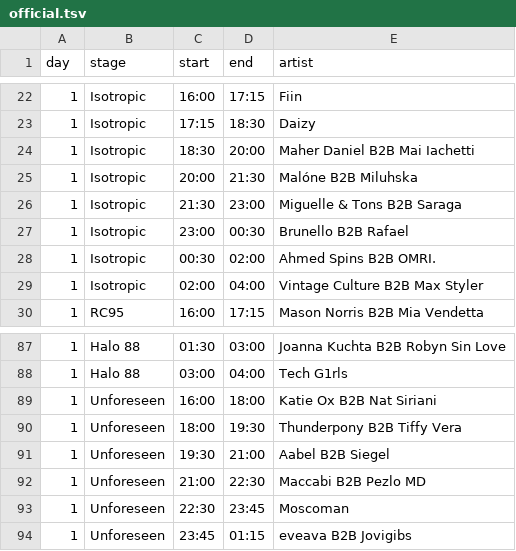
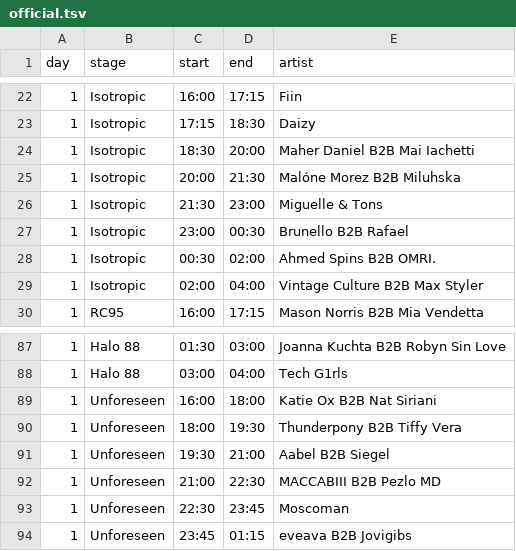
Before and after one commit to jakeoborn/Plursky, a TSV file: docs/qa/reports/iii-points-2026-set-times/official.tsv, drawn as a sheet; only a part is shown, gaps mark what is left out.

```diff
--- a/docs/qa/reports/iii-points-2026-set-times/official.tsv
+++ b/docs/qa/reports/iii-points-2026-set-times/official.tsv
@@ -24,4 +24,4 @@ day	stage	start	end	artist
 1	Isotropic	18:30	20:00	Maher Daniel B2B Mai Iachetti
-1	Isotropic	20:00	21:30	Malóne B2B Miluhska
-1	Isotropic	21:30	23:00	Miguelle & Tons B2B Saraga
+1	Isotropic	20:00	21:30	Malóne Morez B2B Miluhska
+1	Isotropic	21:30	23:00	Miguelle & Tons
 1	Isotropic	23:00	00:30	Brunello B2B Rafael
@@ -91,3 +91,3 @@ day	stage	start	end	artist
 1	Unforeseen	19:30	21:00	Aabel B2B Siegel
-1	Unforeseen	21:00	22:30	Maccabi B2B Pezlo MD
+1	Unforeseen	21:00	22:30	MACCABIII B2B Pezlo MD
 1	Unforeseen	22:30	23:45	Moscoman
```
Also changed, not shown: 36 other files.
